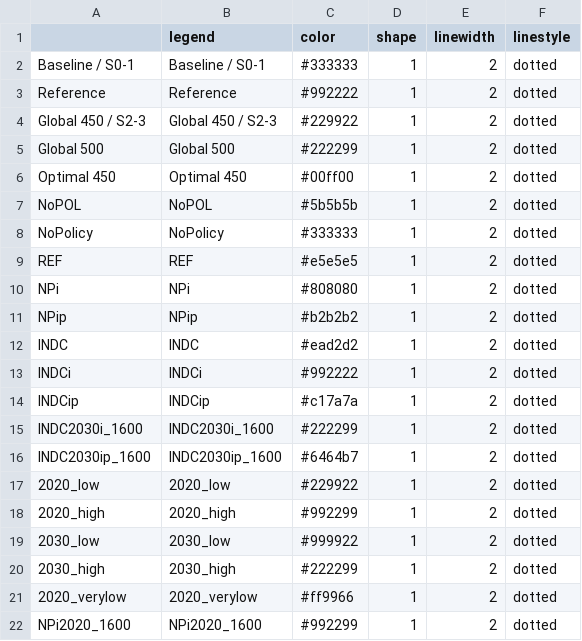
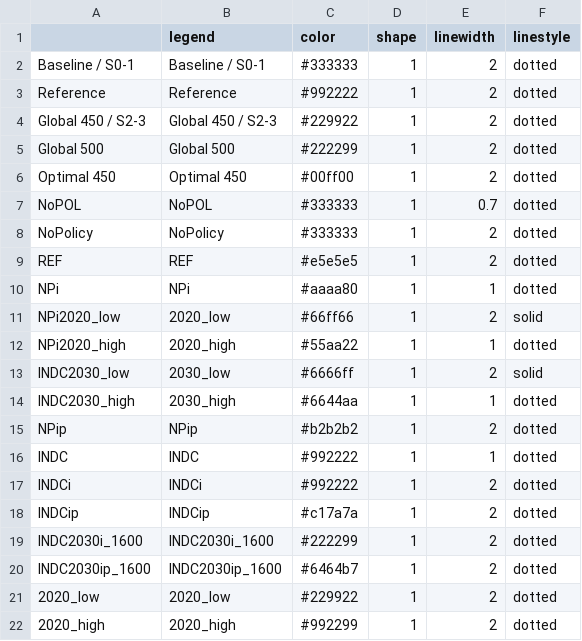
Before and after one commit to CD-LINKS/factsheet, a CSV file: src/settings/plotstyles.csv, drawn as a sheet; only a part is shown; the shorter side is filled out with more unchanged rows.

```diff
--- a/src/settings/plotstyles.csv
+++ b/src/settings/plotstyles.csv
@@ -6,8 +6,12 @@ Global 500;Global 500;#222299;1;2;dotted
 Optimal 450;Optimal 450;#00ff00;1;2;dotted
-NoPOL;NoPOL;#5b5b5b;1;2;dotted
+NoPOL;NoPOL;#333333;1;0.7;dotted
 NoPolicy;NoPolicy;#333333;1;2;dotted
 REF;REF;#e5e5e5;1;2;dotted
-NPi;NPi;#808080;1;2;dotted
+NPi;NPi;#aaaa80;1;1;dotted
+NPi2020_low;2020_low;#66ff66;1;2;solid
+NPi2020_high;2020_high;#55aa22;1;1;dotted
+INDC2030_low;2030_low;#6666ff;1;2;solid
+INDC2030_high;2030_high;#6644aa;1;1;dotted
 NPip;NPip;#b2b2b2;1;2;dotted
-INDC;INDC;#ead2d2;1;2;dotted
+INDC;INDC;#992222;1;1;dotted
 INDCi;INDCi;#992222;1;2;dotted
```
Also changed, not shown: 6 other files.
